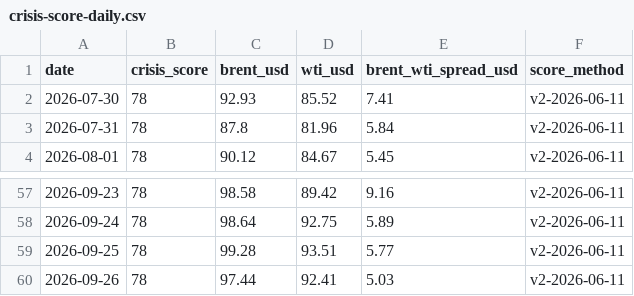
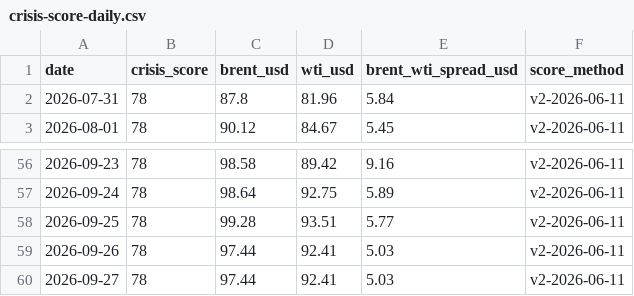
Before and after one commit to asabo1/osprey-cache, a CSV file: public/data/open/crisis-score-daily.csv, drawn as a sheet; only a part is shown, gaps mark what is left out.

```diff
--- a/public/data/open/crisis-score-daily.csv
+++ b/public/data/open/crisis-score-daily.csv
@@ -1,3 +1,2 @@
 date,crisis_score,brent_usd,wti_usd,brent_wti_spread_usd,score_method
-2026-07-30,78,92.93,85.52,7.41,v2-2026-06-11
 2026-07-31,78,87.8,81.96,5.84,v2-2026-06-11
@@ -60 +59,2 @@ date,crisis_score,brent_usd,wti_usd,brent_wti_spread_usd,score_method
 2026-09-26,78,97.44,92.41,5.03,v2-2026-06-11
+2026-09-27,78,97.44,92.41,5.03,v2-2026-06-11
```
Also changed, not shown: 14 other files.
